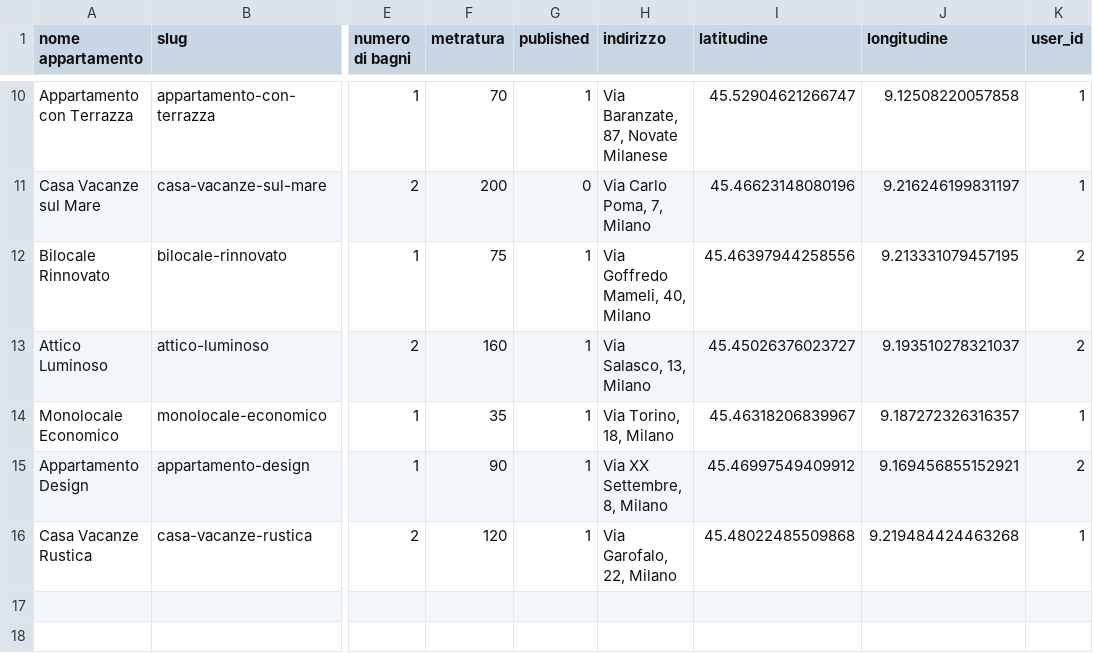
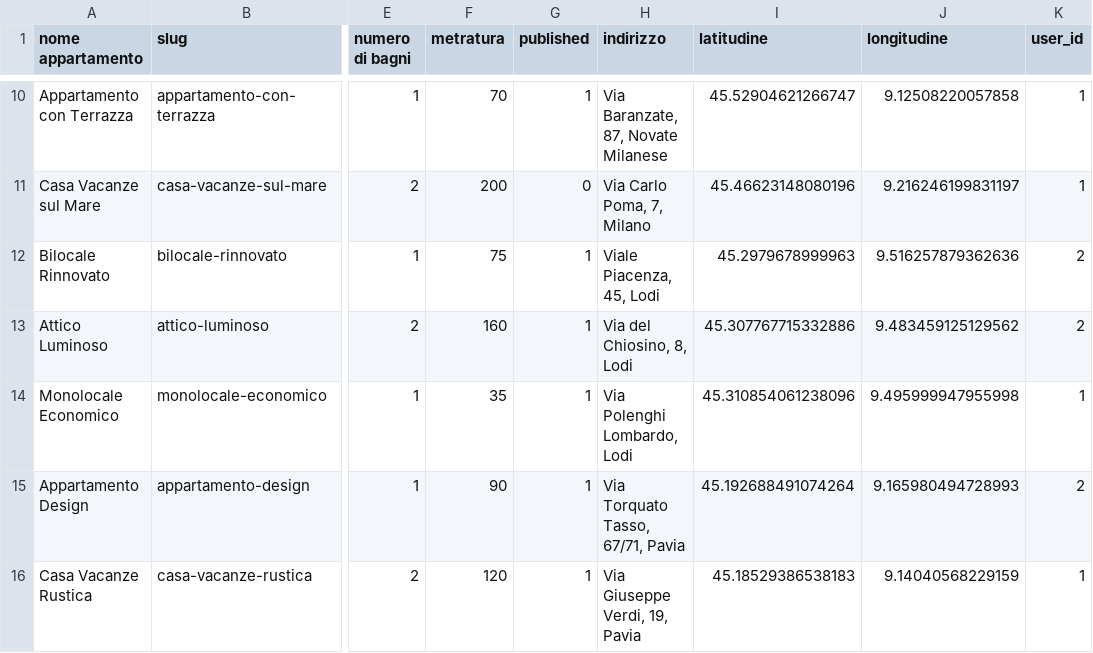
Before and after one commit to jonathanlombardo/bienbi-backend, a CSV file: database/csv/appartments.csv, drawn as a sheet; only a part is shown, gaps mark what is left out; the diff names each change by its address in the sheet, - before the commit and + after, or states it on an @@ line.

Commit message:
fix addresses in appartment seeder

```diff
--- a/database/csv/appartments.csv
+++ b/database/csv/appartments.csv
-H12 (indirizzo): Via Goffredo Mameli, 40, Milano
+H12 (indirizzo): Viale Piacenza, 45, Lodi
-I12 (latitudine): 45.46397944258556
+I12 (latitudine): 45.2979678999963
-J12 (longitudine): 9.213331079457195
+J12 (longitudine): 9.516257879362636
-H13 (indirizzo): Via Salasco, 13, Milano
+H13 (indirizzo): Via del Chiosino, 8, Lodi
-I13 (latitudine): 45.45026376023727
+I13 (latitudine): 45.307767715332886
-J13 (longitudine): 9.193510278321037
+J13 (longitudine): 9.483459125129562
-H14 (indirizzo): Via Torino, 18, Milano
+H14 (indirizzo): Via Polenghi Lombardo, Lodi
-I14 (latitudine): 45.46318206839967
+I14 (latitudine): 45.310854061238096
-J14 (longitudine): 9.187272326316357
+J14 (longitudine): 9.495999947955998
-H15 (indirizzo): Via XX Settembre, 8, Milano
+H15 (indirizzo): Via Torquato Tasso, 67/71, Pavia
-I15 (latitudine): 45.46997549409912
+I15 (latitudine): 45.192688491074264
-J15 (longitudine): 9.169456855152921
+J15 (longitudine): 9.165980494728993
-H16 (indirizzo): Via Garofalo, 22, Milano
+H16 (indirizzo): Via Giuseppe Verdi, 19, Pavia
-I16 (latitudine): 45.48022485509868
+I16 (latitudine): 45.18529386538183
-J16 (longitudine): 9.219484424463268
+J16 (longitudine): 9.14040568229159
```
